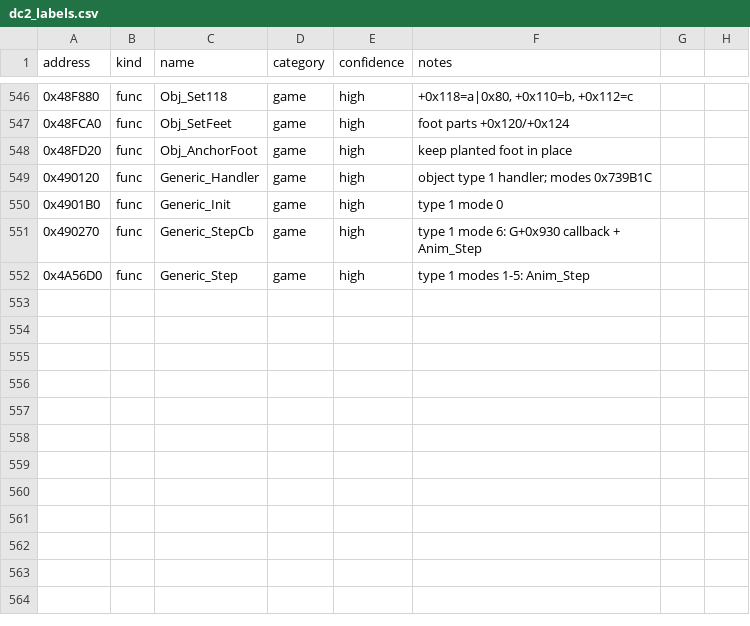
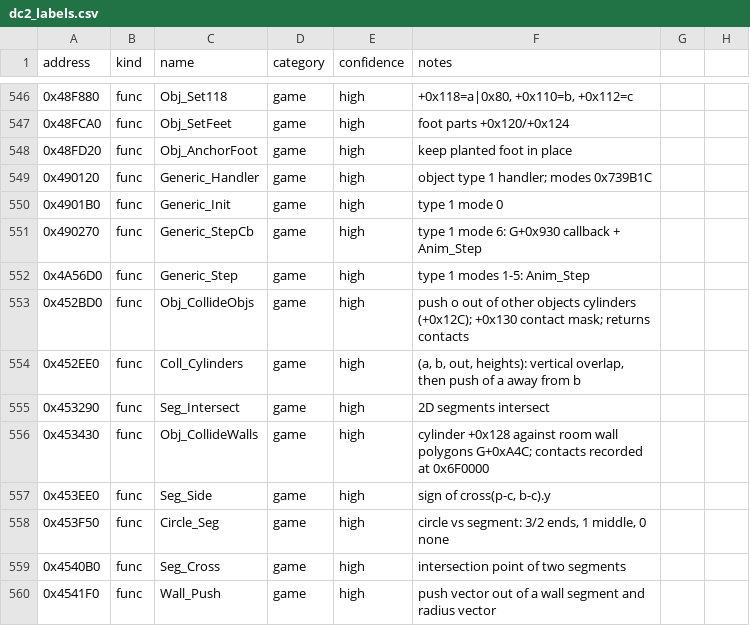
Before and after one commit to andruxaster/dino-crisis2-pc-recomp, a CSV file: tools/dc2_labels.csv, drawn as a sheet; only a part is shown, gaps mark what is left out; the diff names each change by its address in the sheet, - before the commit and + after, or states it on an @@ line.

```diff
--- a/tools/dc2_labels.csv
+++ b/tools/dc2_labels.csv
+row 553: 0x452BD0 | func | Obj_CollideObjs | game | high | push o out of other objects cylinders (+0x12C); +0x130 contact mask; returns contacts
+row 554: 0x452EE0 | func | Coll_Cylinders | game | high | (a, b, out, heights): vertical overlap, then push of a away from b
+row 555: 0x453290 | func | Seg_Intersect | game | high | 2D segments intersect
+row 556: 0x453430 | func | Obj_CollideWalls | game | high | cylinder +0x128 against room wall polygons G+0xA4C; contacts recorded at 0x6F0000
+row 557: 0x453EE0 | func | Seg_Side | game | high | sign of cross(p-c, b-c).y
+row 558: 0x453F50 | func | Circle_Seg | game | high | circle vs segment: 3/2 ends, 1 middle, 0 none
+row 559: 0x4540B0 | func | Seg_Cross | game | high | intersection point of two segments
+row 560: 0x4541F0 | func | Wall_Push | game | high | push vector out of a wall segment and radius vector
```
Also changed, not shown: 6 other files.
